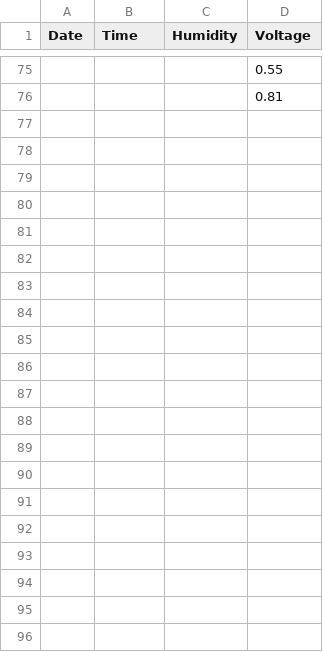
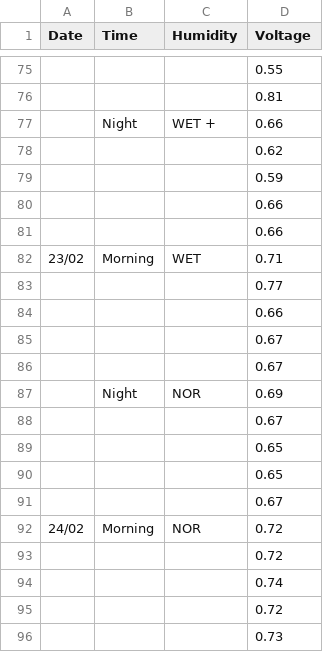
Before and after one commit to nigomezcr/IPT-Col-2021, a CSV file: 07-Plant-Generated-Electricity/Data/Plants-Light/4.csv, drawn as a sheet; only a part is shown, gaps mark what is left out; the diff names each change by its address in the sheet, - before the commit and + after, or states it on an @@ line.

Commit message:
Data folder updated.

```diff
--- a/07-Plant-Generated-Electricity/Data/Plants-Light/4.csv
+++ b/07-Plant-Generated-Electricity/Data/Plants-Light/4.csv
+row 77:  | Night | WET + | 0.66
+row 78:  |  |  | 0.62
+row 79:  |  |  | 0.59
+row 80:  |  |  | 0.66
+row 81:  |  |  | 0.66
+row 82: 23/02 | Morning | WET | 0.71
+row 83:  |  |  | 0.77
+row 84:  |  |  | 0.66
+row 85:  |  |  | 0.67
+row 86:  |  |  | 0.67
+row 87:  | Night | NOR | 0.69
+row 88:  |  |  | 0.67
+row 89:  |  |  | 0.65
+row 90:  |  |  | 0.65
+row 91:  |  |  | 0.67
+row 92: 24/02 | Morning | NOR | 0.72
+row 93:  |  |  | 0.72
+row 94:  |  |  | 0.74
+row 95:  |  |  | 0.72
+row 96:  |  |  | 0.73
```
Also changed, not shown: 07-Plant-Generated-Electricity/Data/Dead-Soil/12.csv, 07-Plant-Generated-Electricity/Data/Dead-Soil/14.csv, 15 other files.
